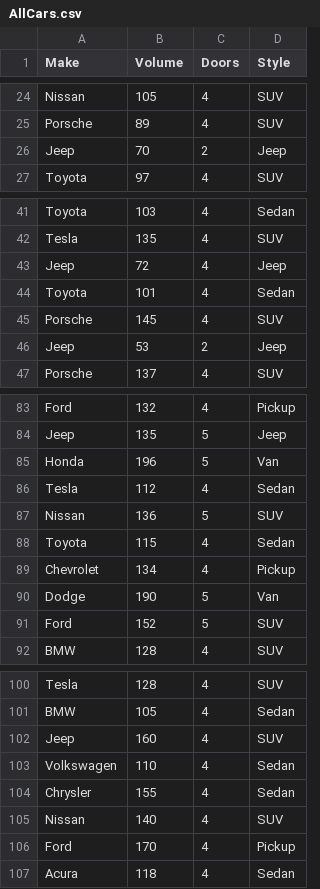
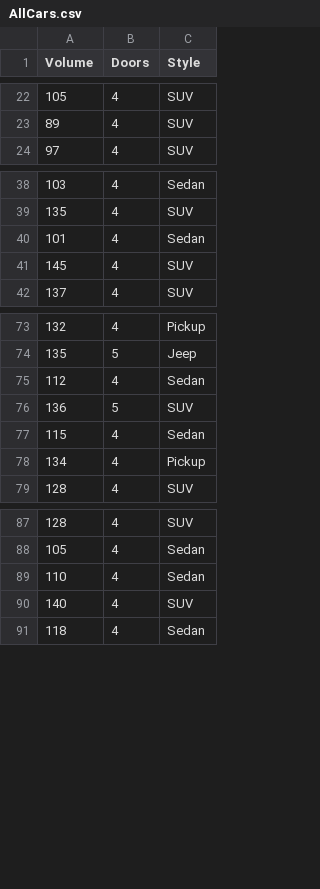
Before and after one commit to UMClassroom-CSC345-26S/csc345-26s-labtask-02-headrickrocks, a CSV file: AllCars.csv, drawn as a sheet; only a part is shown, gaps mark what is left out; the diff covers the shown part only; the diff names each change by its address in the sheet, - before the commit and + after, or states it on an @@ line.

```diff
--- a/AllCars.csv
+++ b/AllCars.csv
-column A (Make), rows 24-25: Nissan | Porsche; row 27: Toyota; rows 41-42: Toyota | Tesla; rows 44-45: Toyota | Porsche; row 47: Porsche; rows 83-84: Ford | Jeep; rows 86-89: Tesla | Nissan | Toyota | Chevrolet; row 92: BMW; rows 100-101: Tesla | BMW; row 103: Volkswagen; row 105: Nissan; row 107: Acura
-row 26: Jeep | 70 | 2 | Jeep
-row 43: Jeep | 72 | 4 | Jeep
-row 46: Jeep | 53 | 2 | Jeep
-row 85: Honda | 196 | 5 | Van
-row 90: Dodge | 190 | 5 | Van
-row 91: Ford | 152 | 5 | SUV
-row 102: Jeep | 160 | 4 | SUV
-row 104: Chrysler | 155 | 4 | Sedan
-row 106: Ford | 170 | 4 | Pickup
```
Also changed, not shown: 21 removed rows elsewhere in this file, 4 other files.
